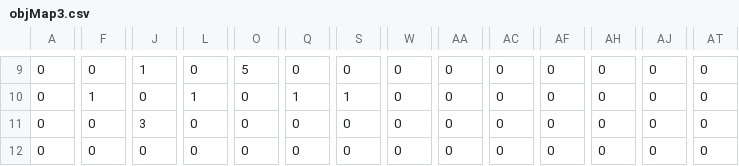
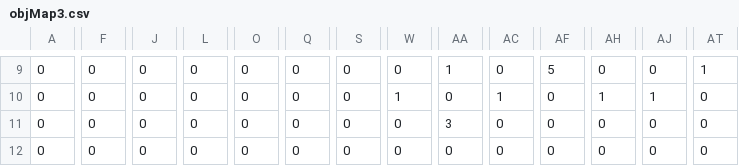
Before and after one commit to NakataMoeka/MyGameEngine, a CSV file: 3DDirectX1/Resources/objMap3.csv, drawn as a sheet; only a part is shown, gaps mark what is left out; the diff covers the shown part only; the diff names each change by its address in the sheet, - before the commit and + after, or states it on an @@ line.

```diff
--- a/3DDirectX1/Resources/objMap3.csv
+++ b/3DDirectX1/Resources/objMap3.csv
-J9: 1
+J9: 0
-O9: 5
+O9: 0
-AA9: 0
+AA9: 1
-AF9: 0
+AF9: 5
-AT9: 0
+AT9: 1
-F10: 1
+F10: 0
-L10: 1
+L10: 0
-Q10: 1
+Q10: 0
-S10: 1
+S10: 0
-W10: 0
+W10: 1
-AC10: 0
+AC10: 1
-AH10: 0
+AH10: 1
-AJ10: 0
+AJ10: 1
-J11: 3
+J11: 0
-AA11: 0
+AA11: 3
```
Also changed, not shown: 124 edited cells elsewhere in this file, 1 other file.
